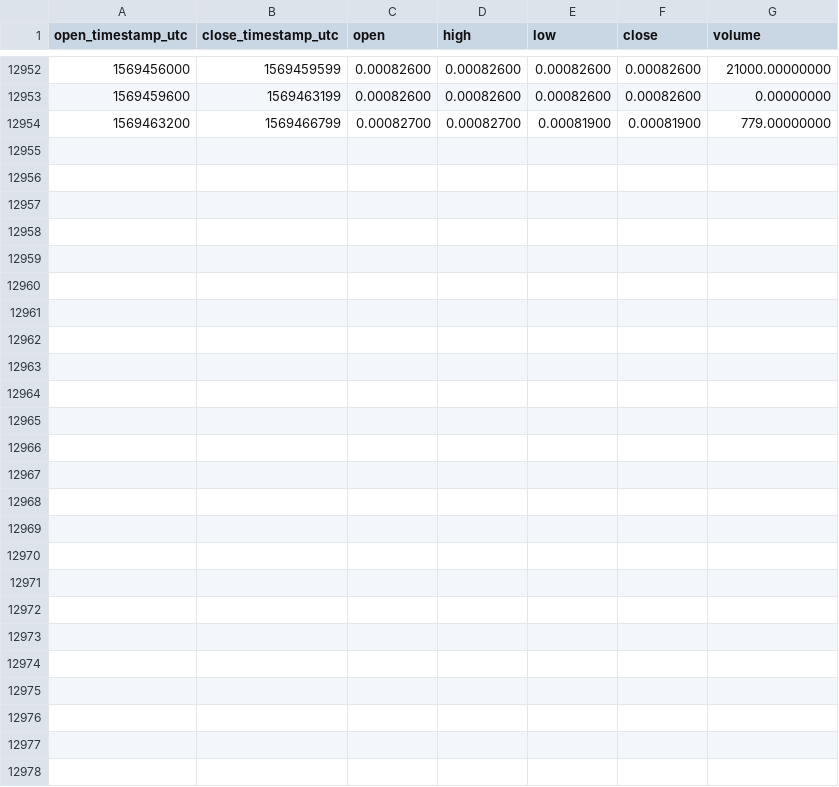
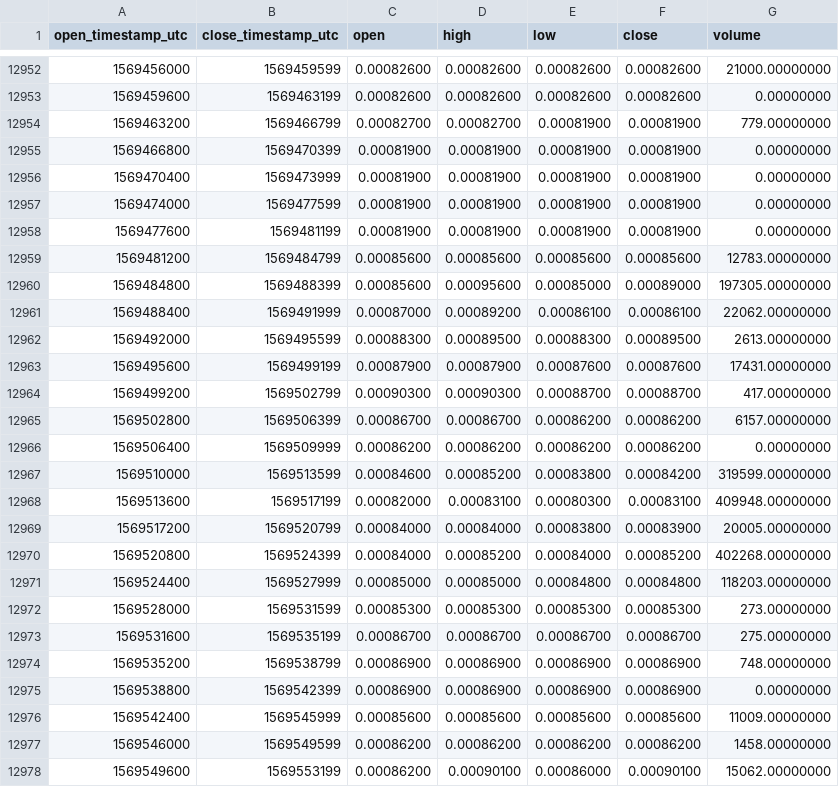
Before and after one commit to cryptobigbro/binance-QLCBNB, a CSV file: binance-QLCBNB-1h.csv, drawn as a sheet; only a part is shown, gaps mark what is left out.

Commit message:
Update OHLCV data.

```diff
--- a/binance-QLCBNB-1h.csv
+++ b/binance-QLCBNB-1h.csv
@@ -12954 +12954,25 @@ open_timestamp_utc,close_timestamp_utc,open,high,low,close,volume
 1569463200,1569466799,0.00082700,0.00082700,0.00081900,0.00081900,779.00000000
+1569466800,1569470399,0.00081900,0.00081900,0.00081900,0.00081900,0.00000000
+1569470400,1569473999,0.00081900,0.00081900,0.00081900,0.00081900,0.00000000
+1569474000,1569477599,0.00081900,0.00081900,0.00081900,0.00081900,0.00000000
+1569477600,1569481199,0.00081900,0.00081900,0.00081900,0.00081900,0.00000000
+1569481200,1569484799,0.00085600,0.00085600,0.00085600,0.00085600,12783.00000000
+1569484800,1569488399,0.00085600,0.00095600,0.00085000,0.00089000,197305.00000000
+1569488400,1569491999,0.00087000,0.00089200,0.00086100,0.00086100,22062.00000000
+1569492000,1569495599,0.00088300,0.00089500,0.00088300,0.00089500,2613.00000000
+1569495600,1569499199,0.00087900,0.00087900,0.00087600,0.00087600,17431.00000000
+1569499200,1569502799,0.00090300,0.00090300,0.00088700,0.00088700,417.00000000
+1569502800,1569506399,0.00086700,0.00086700,0.00086200,0.00086200,6157.00000000
+1569506400,1569509999,0.00086200,0.00086200,0.00086200,0.00086200,0.00000000
+1569510000,1569513599,0.00084600,0.00085200,0.00083800,0.00084200,319599.00000000
+1569513600,1569517199,0.00082000,0.00083100,0.00080300,0.00083100,409948.00000000
+1569517200,1569520799,0.00084000,0.00084000,0.00083800,0.00083900,20005.00000000
+1569520800,1569524399,0.00084000,0.00085200,0.00084000,0.00085200,402268.00000000
+1569524400,1569527999,0.00085000,0.00085000,0.00084800,0.00084800,118203.00000000
+1569528000,1569531599,0.00085300,0.00085300,0.00085300,0.00085300,273.00000000
+1569531600,1569535199,0.00086700,0.00086700,0.00086700,0.00086700,275.00000000
+1569535200,1569538799,0.00086900,0.00086900,0.00086900,0.00086900,748.00000000
+1569538800,1569542399,0.00086900,0.00086900,0.00086900,0.00086900,0.00000000
+1569542400,1569545999,0.00085600,0.00085600,0.00085600,0.00085600,11009.00000000
+1569546000,1569549599,0.00086200,0.00086200,0.00086200,0.00086200,1458.00000000
+1569549600,1569553199,0.00086200,0.00090100,0.00086000,0.00090100,15062.00000000
```
Also changed, not shown: binance-QLCBNB-1d.csv.
